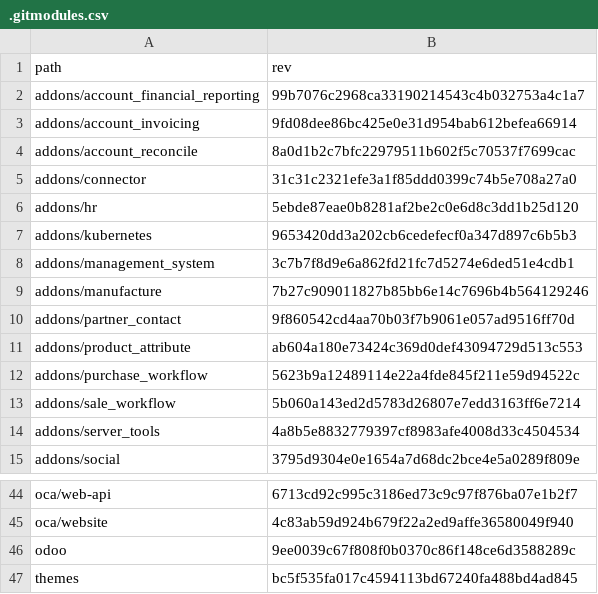
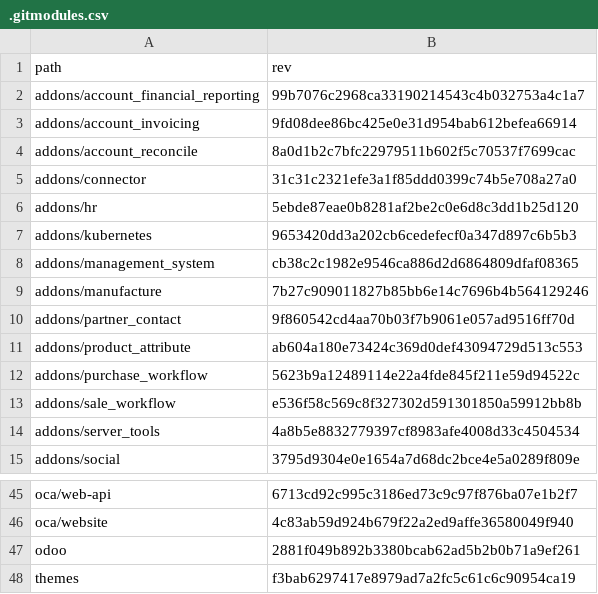
Before and after one commit to Mint-System/Odoo-Build, a CSV file: versions/18.0/.gitmodules.csv, drawn as a sheet; only a part is shown, gaps mark what is left out; the diff covers the shown part only.

```diff
--- a/versions/18.0/.gitmodules.csv
+++ b/versions/18.0/.gitmodules.csv
@@ -7,3 +7,3 @@ addons/hr,5ebde87eae0b8281af2be2c0e6d8c3dd1b25d120
 addons/kubernetes,9653420dd3a202cb6cedefecf0a347d897c6b5b3
-addons/management_system,3c7b7f8d9e6a862fd21fc7d5274e6ded51e4cdb1
+addons/management_system,cb38c2c1982e9546ca886d2d6864809dfaf08365
 addons/manufacture,7b27c909011827b85bb6e14c7696b4b564129246
@@ -12,3 +12,3 @@ addons/product_attribute,ab604a180e73424c369d0def43094729d513c553
 addons/purchase_workflow,5623b9a12489114e22a4fde845f211e59d94522c
-addons/sale_workflow,5b060a143ed2d5783d26807e7edd3163ff6e7214
+addons/sale_workflow,e536f58c569c8f327302d591301850a59912bb8b
 addons/server_tools,4a8b5e8832779397cf8983afe4008d33c4504534
@@ -45,3 +46,3 @@ oca/web-api,6713cd92c995c3186ed73c9c97f876ba07e1b2f7
 oca/website,4c83ab59d924b679f22a2ed9affe36580049f940
-odoo,9ee0039c67f808f0b0370c86f148ce6d3588289c
-themes,bc5f535fa017c4594113bd67240fa488bd4ad845
+odoo,2881f049b892b3380bcab62ad5b2b0b71a9ef261
+themes,f3bab6297417e8979ad7a2fc5c61c6c90954ca19
```
Also changed, not shown: 1 added row and 16 edited cells elsewhere in this file, 1 other file.
